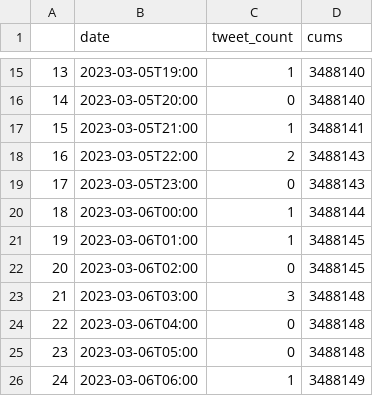
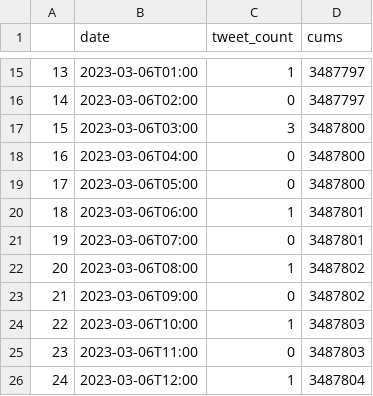
Before and after one commit to M-Amrollahi/MAmini, a CSV file: data/data_counts/df_counts_last24h_sharif_uni_with_rt_.csv, drawn as a sheet; only a part is shown, gaps mark what is left out; the diff covers the shown part only.

```diff
--- a/data/data_counts/df_counts_last24h_sharif_uni_with_rt_.csv
+++ b/data/data_counts/df_counts_last24h_sharif_uni_with_rt_.csv
@@ -15,12 +15,12 @@
-13,2023-03-05T19:00,1,3488140
-14,2023-03-05T20:00,0,3488140
-15,2023-03-05T21:00,1,3488141
-16,2023-03-05T22:00,2,3488143
-17,2023-03-05T23:00,0,3488143
-18,2023-03-06T00:00,1,3488144
-19,2023-03-06T01:00,1,3488145
-20,2023-03-06T02:00,0,3488145
-21,2023-03-06T03:00,3,3488148
-22,2023-03-06T04:00,0,3488148
-23,2023-03-06T05:00,0,3488148
-24,2023-03-06T06:00,1,3488149
+13,2023-03-06T01:00,1,3487797
+14,2023-03-06T02:00,0,3487797
+15,2023-03-06T03:00,3,3487800
+16,2023-03-06T04:00,0,3487800
+17,2023-03-06T05:00,0,3487800
+18,2023-03-06T06:00,1,3487801
+19,2023-03-06T07:00,0,3487801
+20,2023-03-06T08:00,1,3487802
+21,2023-03-06T09:00,0,3487802
+22,2023-03-06T10:00,1,3487803
+23,2023-03-06T11:00,0,3487803
+24,2023-03-06T12:00,1,3487804
```
Also changed, not shown: 34 edited cells elsewhere in this file, data/data_counts/df_counts_by_day_no_retweet.csv, data/data_counts/df_counts_by_day_with_retweet.csv, 5 other files.
